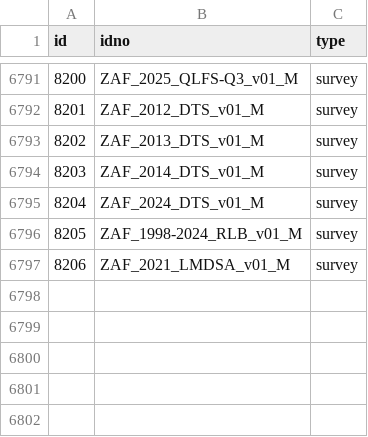
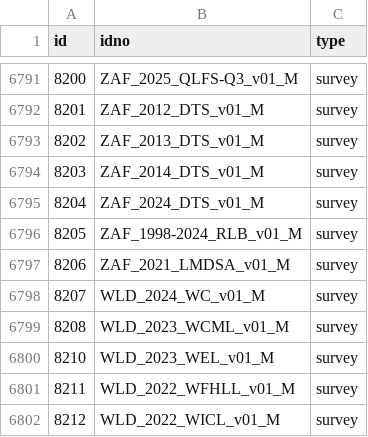
Before and after one commit to belisards/mdl_collector, a CSV file: data/world_bank/metadata.csv, drawn as a sheet; only a part is shown, gaps mark what is left out; the diff names each change by its address in the sheet, - before the commit and + after, or states it on an @@ line.

```diff
--- a/data/world_bank/metadata.csv
+++ b/data/world_bank/metadata.csv
+row 6798: 8207 | WLD_2024_WC_v01_M | survey
+row 6799: 8208 | WLD_2023_WCML_v01_M | survey
+row 6800: 8210 | WLD_2023_WEL_v01_M | survey
+row 6801: 8211 | WLD_2022_WFHLL_v01_M | survey
+row 6802: 8212 | WLD_2022_WICL_v01_M | survey
```
Also changed, not shown: data/unhcr/metadata.csv.
